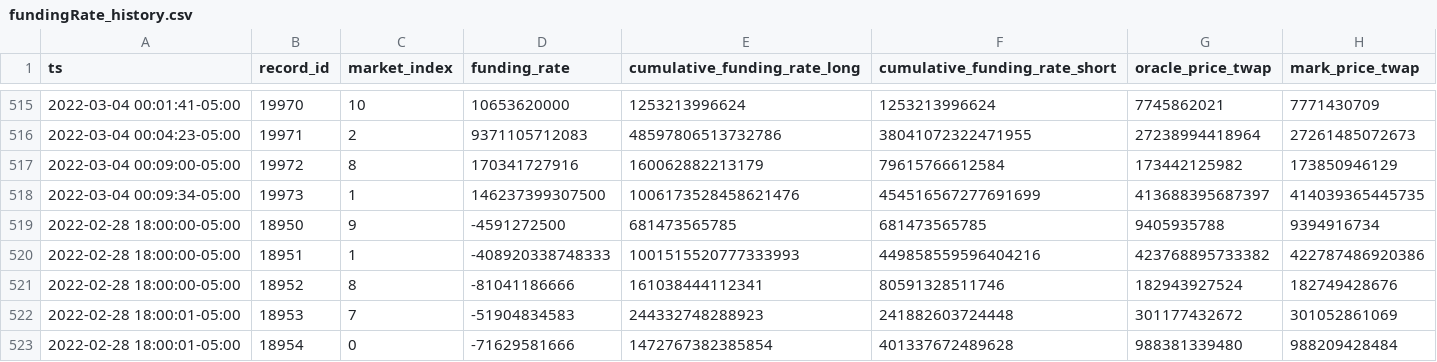
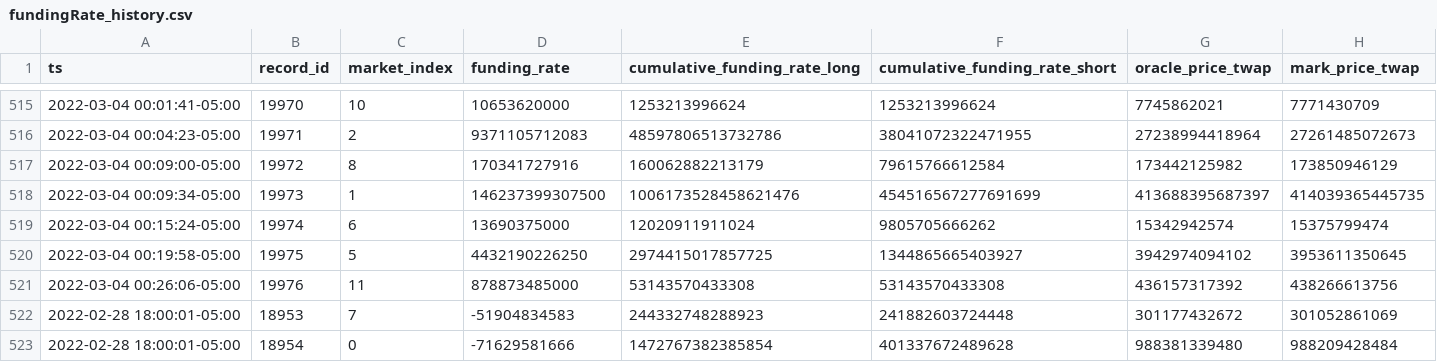
Before and after one commit to lmvdz/drift-flat-data, a CSV file: data/fundingRate_history.csv, drawn as a sheet; only a part is shown, gaps mark what is left out.

```diff
--- a/data/fundingRate_history.csv
+++ b/data/fundingRate_history.csv
@@ -518,5 +518,5 @@ ts,record_id,market_index,funding_rate,cumulative_funding_rate_long,cumulative_f
 2022-03-04 00:09:34-05:00,19973,1,146237399307500,1006173528458621476,454516567277691699,413688395687397,414039365445735
-2022-02-28 18:00:00-05:00,18950,9,-4591272500,681473565785,681473565785,9405935788,9394916734
-2022-02-28 18:00:00-05:00,18951,1,-408920338748333,1001515520777333993,449858559596404216,423768895733382,422787486920386
-2022-02-28 18:00:00-05:00,18952,8,-81041186666,161038444112341,80591328511746,182943927524,182749428676
+2022-03-04 00:15:24-05:00,19974,6,13690375000,12020911911024,9805705666262,15342942574,15375799474
+2022-03-04 00:19:58-05:00,19975,5,4432190226250,2974415017857725,1344865665403927,3942974094102,3953611350645
+2022-03-04 00:26:06-05:00,19976,11,878873485000,53143570433308,53143570433308,436157317392,438266613756
 2022-02-28 18:00:01-05:00,18953,7,-51904834583,244332748288923,241882603724448,301177432672,301052861069
```
Also changed, not shown: data/fundingPayment_history.csv, data/markets_state.csv, 4 other files.
